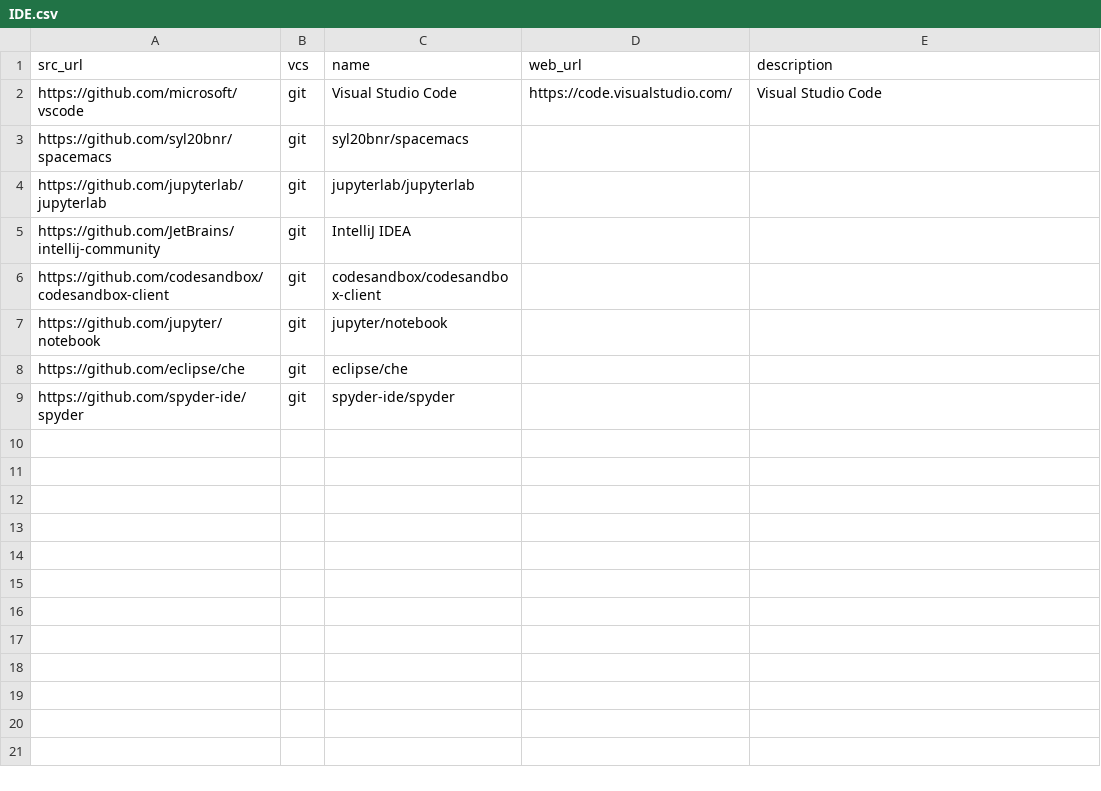
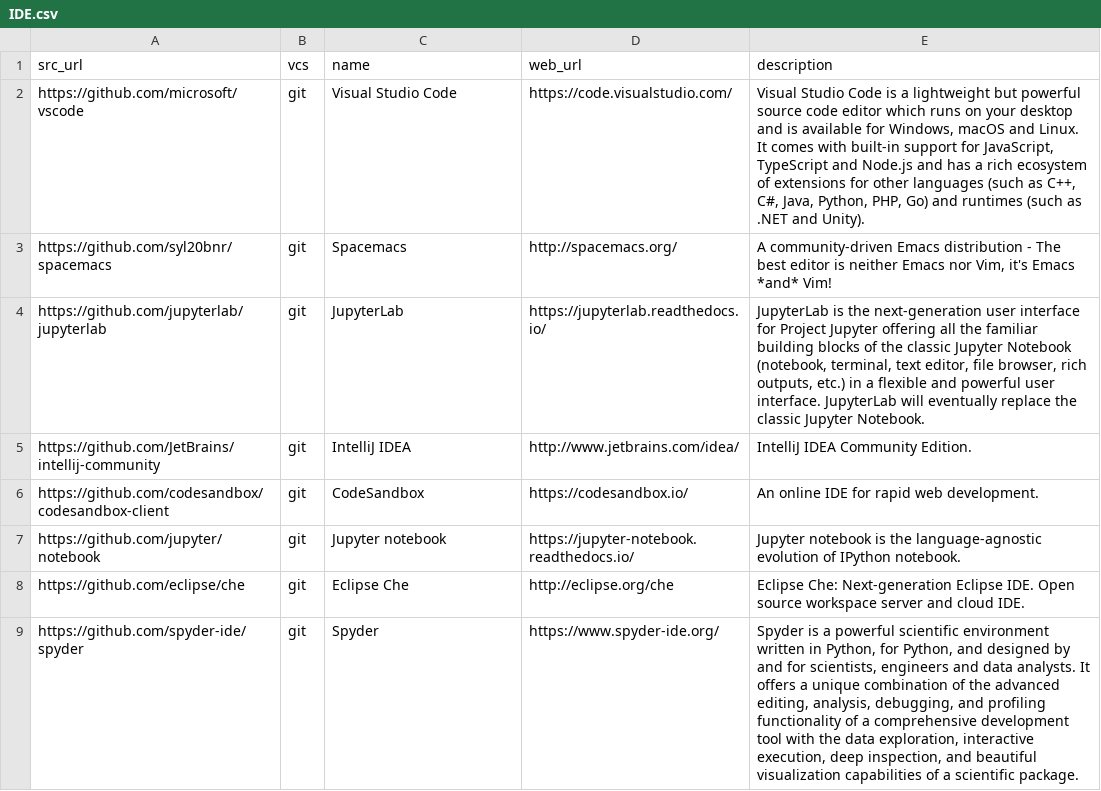
Before and after one commit to dg/folksonomy, a CSV file: dev-tools/IDE/IDE.csv, drawn as a sheet.

Commit message:
Update IDE.csv

```diff
--- a/dev-tools/IDE/IDE.csv
+++ b/dev-tools/IDE/IDE.csv
@@ -1,9 +1,9 @@
 src_url,vcs,name,web_url,description
-https://github.com/microsoft/vscode,git,Visual Studio Code,https://code.visualstudio.com/,Visual Studio Code
-https://github.com/syl20bnr/spacemacs,git,syl20bnr/spacemacs,,
-https://github.com/jupyterlab/jupyterlab,git,jupyterlab/jupyterlab,,
-https://github.com/JetBrains/intellij-community,git,IntelliJ IDEA,,
-https://github.com/codesandbox/codesandbox-client,git,codesandbox/codesandbox-client,,
-https://github.com/jupyter/notebook,git,jupyter/notebook,,
-https://github.com/eclipse/che,git,eclipse/che,,
-https://github.com/spyder-ide/spyder,git,spyder-ide/spyder,,
+https://github.com/microsoft/vscode,git,Visual Studio Code,https://code.visualstudio.com/,"Visual Studio Code is a lightweight but powerful source code editor which runs on your desktop and is available for Windows, macOS and Linux. It comes with built-in support for JavaScript, TypeScript and Node.js and has a rich ecosystem of extensions for other languages (such as C++, C#, Java, Python, PHP, Go) and runtimes (such as .NET and Unity)."
+https://github.com/syl20bnr/spacemacs,git,Spacemacs,http://spacemacs.org/,"A community-driven Emacs distribution - The best editor is neither Emacs nor Vim, it's Emacs *and* Vim!"
+https://github.com/jupyterlab/jupyterlab,git,JupyterLab,https://jupyterlab.readthedocs.io/,"JupyterLab is the next-generation user interface for Project Jupyter offering all the familiar building blocks of the classic Jupyter Notebook (notebook, terminal, text editor, file browser, rich outputs, etc.) in a flexible and powerful user interface. JupyterLab will eventually replace the classic Jupyter Notebook."
+https://github.com/JetBrains/intellij-community,git,IntelliJ IDEA,http://www.jetbrains.com/idea/,"IntelliJ IDEA Community Edition."
+https://github.com/codesandbox/codesandbox-client,git,CodeSandbox,https://codesandbox.io/,"An online IDE for rapid web development."
+https://github.com/jupyter/notebook,git,Jupyter notebook,https://jupyter-notebook.readthedocs.io/,"Jupyter notebook is the language-agnostic evolution of IPython notebook."
+https://github.com/eclipse/che,git,Eclipse Che,http://eclipse.org/che,"Eclipse Che: Next-generation Eclipse IDE. Open source workspace server and cloud IDE."
+https://github.com/spyder-ide/spyder,git,Spyder,https://www.spyder-ide.org/,"Spyder is a powerful scientific environment written in Python, for Python, and designed by and for scientists, engineers and data analysts. It offers a unique combination of the advanced editing, analysis, debugging, and profiling functionality of a comprehensive development tool with the data exploration, interactive execution, deep inspection, and beautiful visualization capabilities of a scientific package."
```
